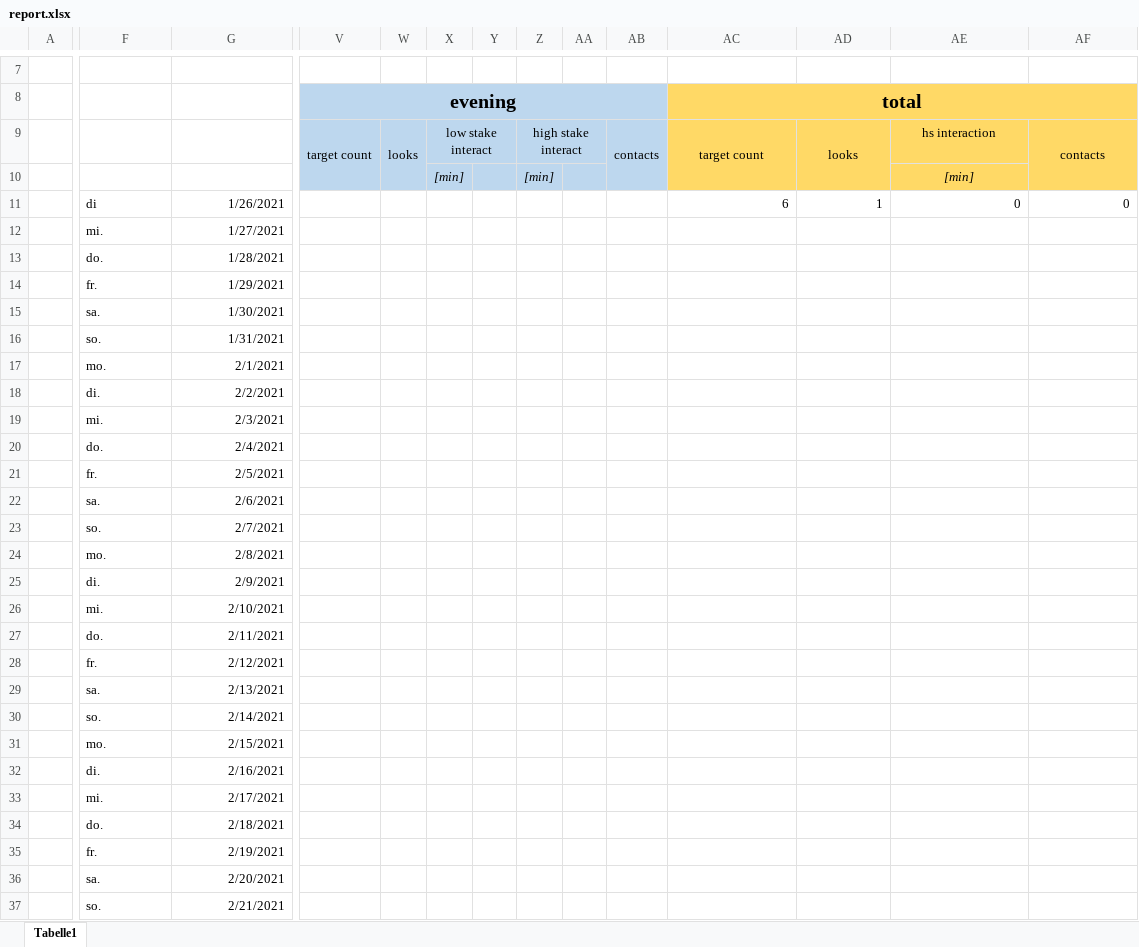
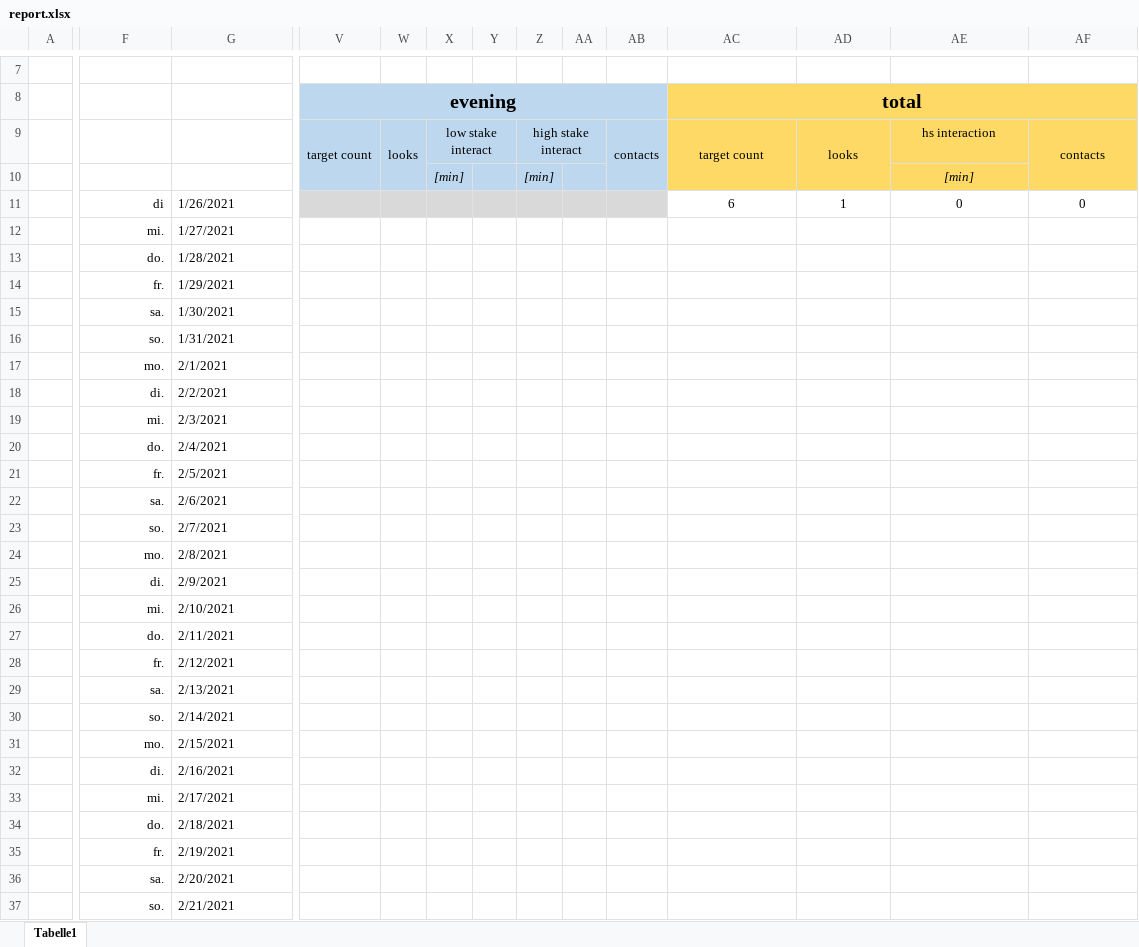
Before and after one commit to chischte/pu-pj, an Excel workbook: report.xlsx, sheet Tabelle1, drawn as a sheet; only a part is shown, gaps mark what is left out; values as stored, in another font and other column widths than the file's, no borders; the diff covers the shown part only; the diff names each change by its address in the sheet, - before the commit and + after, or states it on an @@ line.

Commit message:
Add report

```diff
--- a/report.xlsx (sheet Tabelle1)
+++ b/report.xlsx (sheet Tabelle1)
-F11:F37 alignment: left
+F11:F37 alignment: right
-G11:G37 alignment: right
+G11:G37 alignment: left
-V11:AB11 fill: none
+V11:AB11 fill: #D9D9D9
-AC11:AF11 alignment: right
+AC11:AF11 alignment: center
```
Also changed, not shown: cell formats elsewhere in this sheet.
